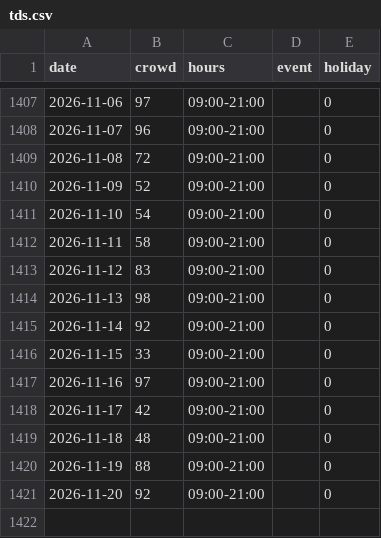
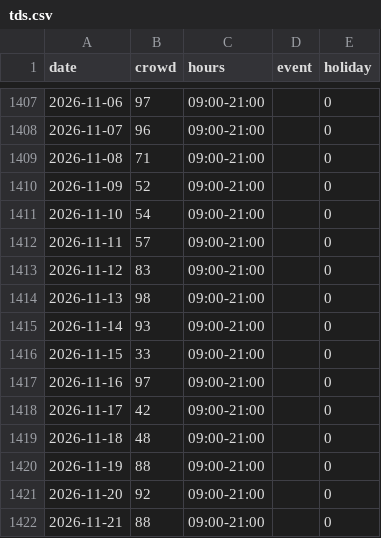
Before and after one commit to EbiharaYuki/disney, a CSV file: data/history/tds.csv, drawn as a sheet; only a part is shown, gaps mark what is left out.

```diff
--- a/data/history/tds.csv
+++ b/data/history/tds.csv
@@ -1408,9 +1408,9 @@ date,crowd,hours,event,holiday
 2026-11-07,96,09:00-21:00,,0
-2026-11-08,72,09:00-21:00,,0
+2026-11-08,71,09:00-21:00,,0
 2026-11-09,52,09:00-21:00,,0
 2026-11-10,54,09:00-21:00,,0
-2026-11-11,58,09:00-21:00,,0
+2026-11-11,57,09:00-21:00,,0
 2026-11-12,83,09:00-21:00,,0
 2026-11-13,98,09:00-21:00,,0
-2026-11-14,92,09:00-21:00,,0
+2026-11-14,93,09:00-21:00,,0
 2026-11-15,33,09:00-21:00,,0
@@ -1421 +1421,2 @@ date,crowd,hours,event,holiday
 2026-11-20,92,09:00-21:00,,0
+2026-11-21,88,09:00-21:00,,0
```
Also changed, not shown: data/history/qt_forecast_log.csv, data/history/tdl.csv, 13 other files.
